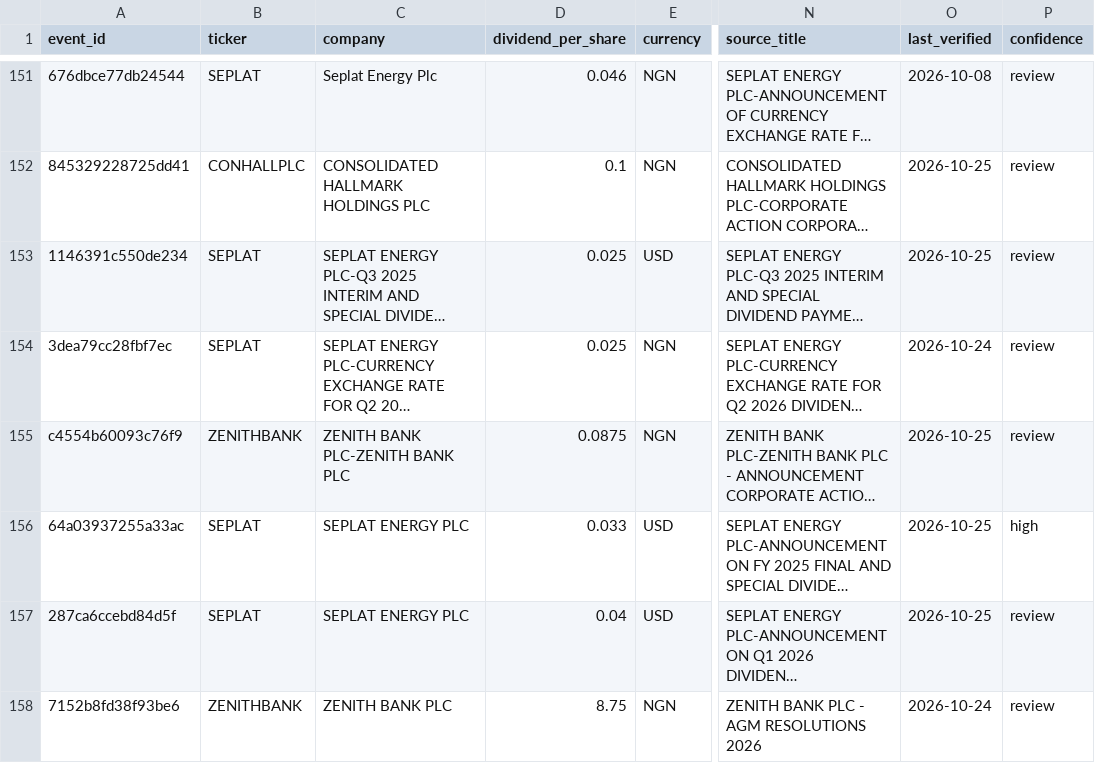
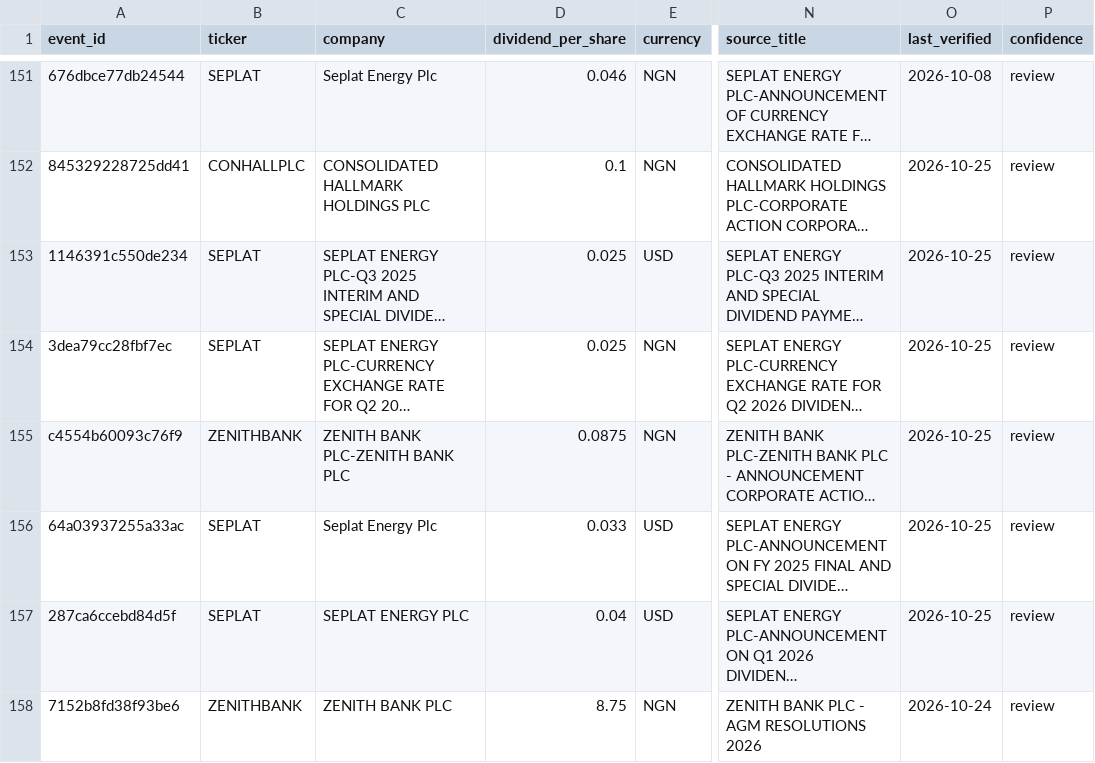
Before and after one commit to osargrrgrn/nairasheets-dividend-feed, a CSV file: docs/pending_dividends.csv, drawn as a sheet; only a part is shown, gaps mark what is left out; long unchanged cells end in …; the diff covers the shown part only; the diff names each change by its address in the sheet, - before the commit and + after, or states it on an @@ line.

```diff
--- a/docs/pending_dividends.csv
+++ b/docs/pending_dividends.csv
-O154 (last_verified): 2026-10-24
+O154 (last_verified): 2026-10-25
-C156 (company): SEPLAT ENERGY PLC
+C156 (company): Seplat Energy Plc
-P156 (confidence): high
+P156 (confidence): review
```
Also changed, not shown: 41 edited cells elsewhere in this file, 3 other files.
